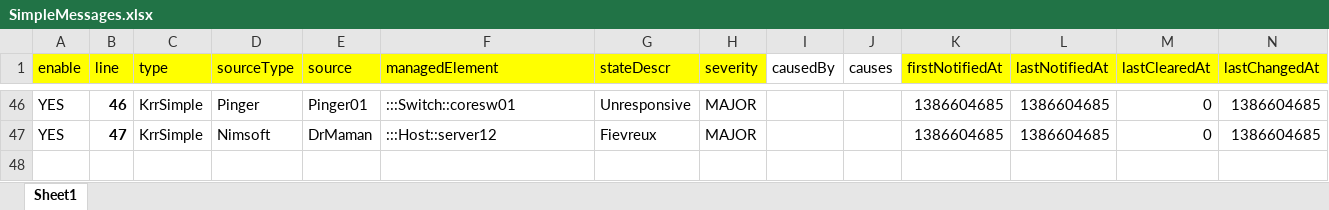
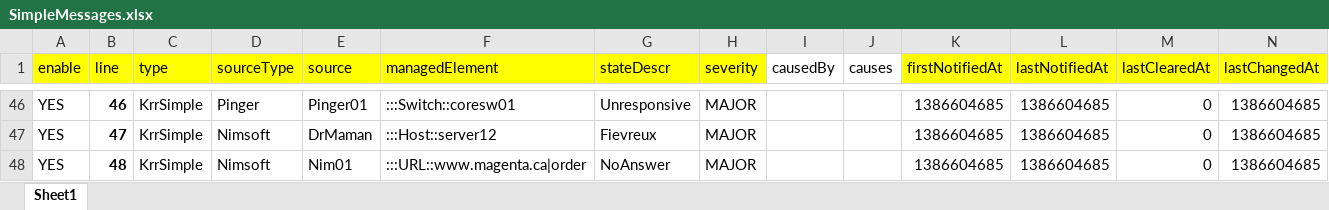
Before and after one commit to moonbeamzebra/krr, an Excel workbook: SimpleMessages.xlsx, sheet Sheet1, drawn as a sheet; only a part is shown, gaps mark what is left out; values as stored, in another font and other column widths than the file's, no borders; the diff names each change by its address in the sheet, - before the commit and + after, or states it on an @@ line.

```diff
--- a/SimpleMessages.xlsx (sheet Sheet1)
+++ b/SimpleMessages.xlsx (sheet Sheet1)
+row 48: YES | 48 | KrrSimple | Nimsoft | Nim01 | :::URL::www.magenta.ca|order | NoAnswer | MAJOR |  |  | 1386604685 | 1386604685 | 0 | 1386604685
```
Also changed, not shown: AutoManagedNodes.xlsx, DependencyRule.xlsx, 2 other files.
